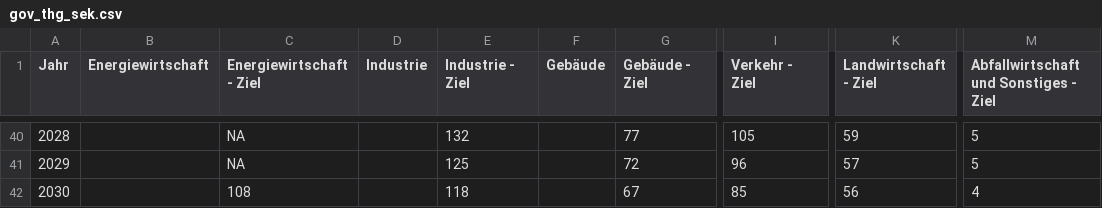
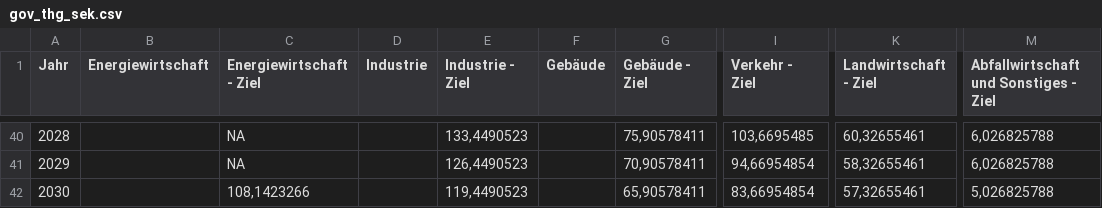
Before and after one commit to anneberner/Tabellen_duke, a CSV file: gov_thg_sek.csv, drawn as a sheet; only a part is shown, gaps mark what is left out; the diff covers the shown part only; the diff names each change by its address in the sheet, - before the commit and + after, or states it on an @@ line.

```diff
--- a/gov_thg_sek.csv
+++ b/gov_thg_sek.csv
-E40 (Industrie - Ziel): 132
+E40 (Industrie - Ziel): 133,4490523
-G40 (Gebäude - Ziel): 77
+G40 (Gebäude - Ziel): 75,90578411
-I40 (Verkehr - Ziel): 105
+I40 (Verkehr - Ziel): 103,6695485
-K40 (Landwirtschaft - Ziel): 59
+K40 (Landwirtschaft - Ziel): 60,32655461
-M40:M41: 5
+M40:M41: 6,026825788
-E41 (Industrie - Ziel): 125
+E41 (Industrie - Ziel): 126,4490523
-G41 (Gebäude - Ziel): 72
+G41 (Gebäude - Ziel): 70,90578411
-I41 (Verkehr - Ziel): 96
+I41 (Verkehr - Ziel): 94,66954854
-K41 (Landwirtschaft - Ziel): 57
+K41 (Landwirtschaft - Ziel): 58,32655461
-C42 (Energiewirtschaft - Ziel): 108
+C42 (Energiewirtschaft - Ziel): 108,1423266
-E42 (Industrie - Ziel): 118
+E42 (Industrie - Ziel): 119,4490523
-G42 (Gebäude - Ziel): 67
+G42 (Gebäude - Ziel): 65,90578411
-I42 (Verkehr - Ziel): 85
+I42 (Verkehr - Ziel): 83,66954854
-K42 (Landwirtschaft - Ziel): 56
+K42 (Landwirtschaft - Ziel): 57,32655461
-M42: 4
+M42: 5,026825788
```
Also changed, not shown: 30 edited cells elsewhere in this file.
